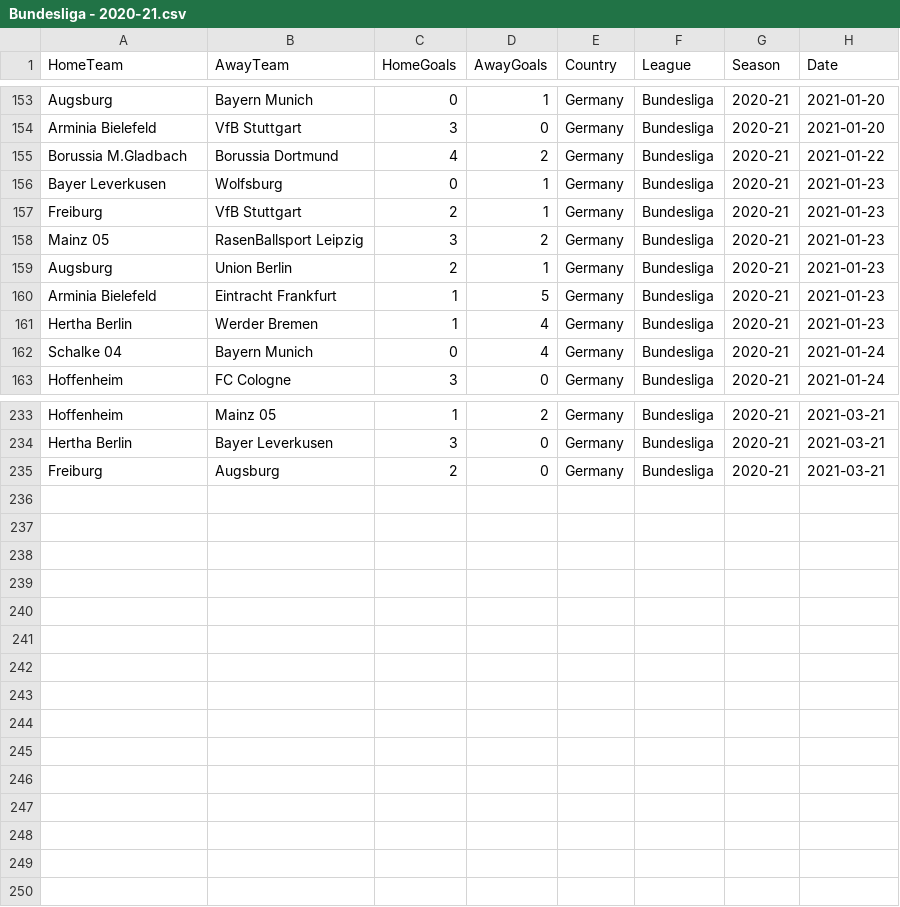
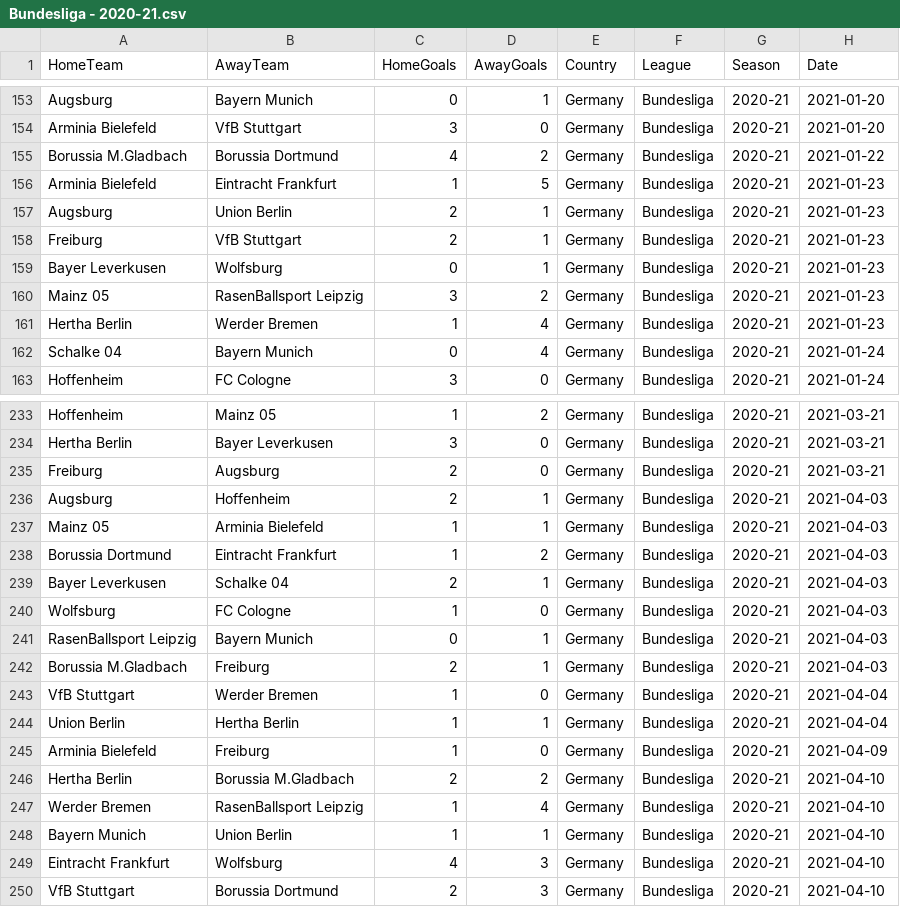
Before and after one commit to Nishant173/futboller, a CSV file: data_ingestion/raw_understat/Bundesliga - 2020-21.csv, drawn as a sheet; only a part is shown, gaps mark what is left out; the diff covers the shown part only.

```diff
--- a/data_ingestion/raw_understat/Bundesliga - 2020-21.csv
+++ b/data_ingestion/raw_understat/Bundesliga - 2020-21.csv
@@ -155,7 +155,7 @@ Arminia Bielefeld,VfB Stuttgart,3,0,Germany,Bundesliga,2020-21,2021-01-20
 Borussia M.Gladbach,Borussia Dortmund,4,2,Germany,Bundesliga,2020-21,2021-01-22
+Arminia Bielefeld,Eintracht Frankfurt,1,5,Germany,Bundesliga,2020-21,2021-01-23
+Augsburg,Union Berlin,2,1,Germany,Bundesliga,2020-21,2021-01-23
+Freiburg,VfB Stuttgart,2,1,Germany,Bundesliga,2020-21,2021-01-23
 Bayer Leverkusen,Wolfsburg,0,1,Germany,Bundesliga,2020-21,2021-01-23
-Freiburg,VfB Stuttgart,2,1,Germany,Bundesliga,2020-21,2021-01-23
 Mainz 05,RasenBallsport Leipzig,3,2,Germany,Bundesliga,2020-21,2021-01-23
-Augsburg,Union Berlin,2,1,Germany,Bundesliga,2020-21,2021-01-23
-Arminia Bielefeld,Eintracht Frankfurt,1,5,Germany,Bundesliga,2020-21,2021-01-23
 Hertha Berlin,Werder Bremen,1,4,Germany,Bundesliga,2020-21,2021-01-23
@@ -235 +235,16 @@ Hertha Berlin,Bayer Leverkusen,3,0,Germany,Bundesliga,2020-21,2021-03-21
 Freiburg,Augsburg,2,0,Germany,Bundesliga,2020-21,2021-03-21
+Augsburg,Hoffenheim,2,1,Germany,Bundesliga,2020-21,2021-04-03
+Mainz 05,Arminia Bielefeld,1,1,Germany,Bundesliga,2020-21,2021-04-03
+Borussia Dortmund,Eintracht Frankfurt,1,2,Germany,Bundesliga,2020-21,2021-04-03
+Bayer Leverkusen,Schalke 04,2,1,Germany,Bundesliga,2020-21,2021-04-03
+Wolfsburg,FC Cologne,1,0,Germany,Bundesliga,2020-21,2021-04-03
+RasenBallsport Leipzig,Bayern Munich,0,1,Germany,Bundesliga,2020-21,2021-04-03
+Borussia M.Gladbach,Freiburg,2,1,Germany,Bundesliga,2020-21,2021-04-03
+VfB Stuttgart,Werder Bremen,1,0,Germany,Bundesliga,2020-21,2021-04-04
+Union Berlin,Hertha Berlin,1,1,Germany,Bundesliga,2020-21,2021-04-04
+Arminia Bielefeld,Freiburg,1,0,Germany,Bundesliga,2020-21,2021-04-09
+Hertha Berlin,Borussia M.Gladbach,2,2,Germany,Bundesliga,2020-21,2021-04-10
+Werder Bremen,RasenBallsport Leipzig,1,4,Germany,Bundesliga,2020-21,2021-04-10
+Bayern Munich,Union Berlin,1,1,Germany,Bundesliga,2020-21,2021-04-10
+Eintracht Frankfurt,Wolfsburg,4,3,Germany,Bundesliga,2020-21,2021-04-10
+VfB Stuttgart,Borussia Dortmund,2,3,Germany,Bundesliga,2020-21,2021-04-10
```
Also changed, not shown: 28 moved rows elsewhere in this file, data_ingestion/formatted_csv_datasets/Top5LeaguesUnderstat.csv, data_ingestion/raw_understat/EPL - 2020-21.csv, 5 other files.
